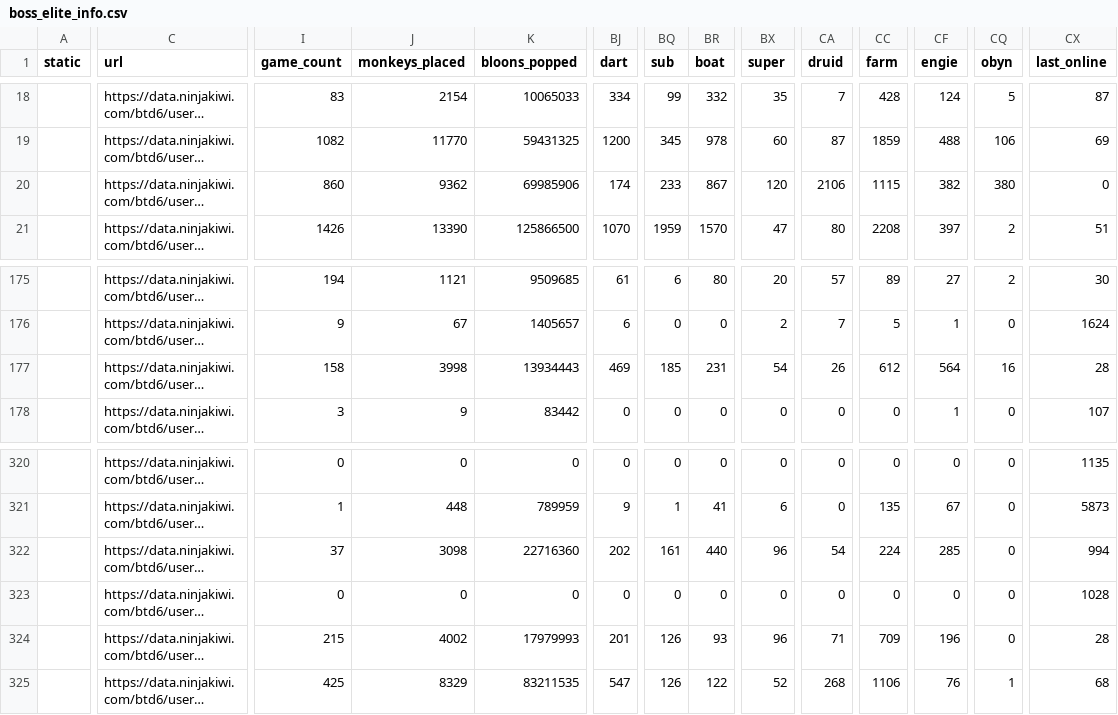
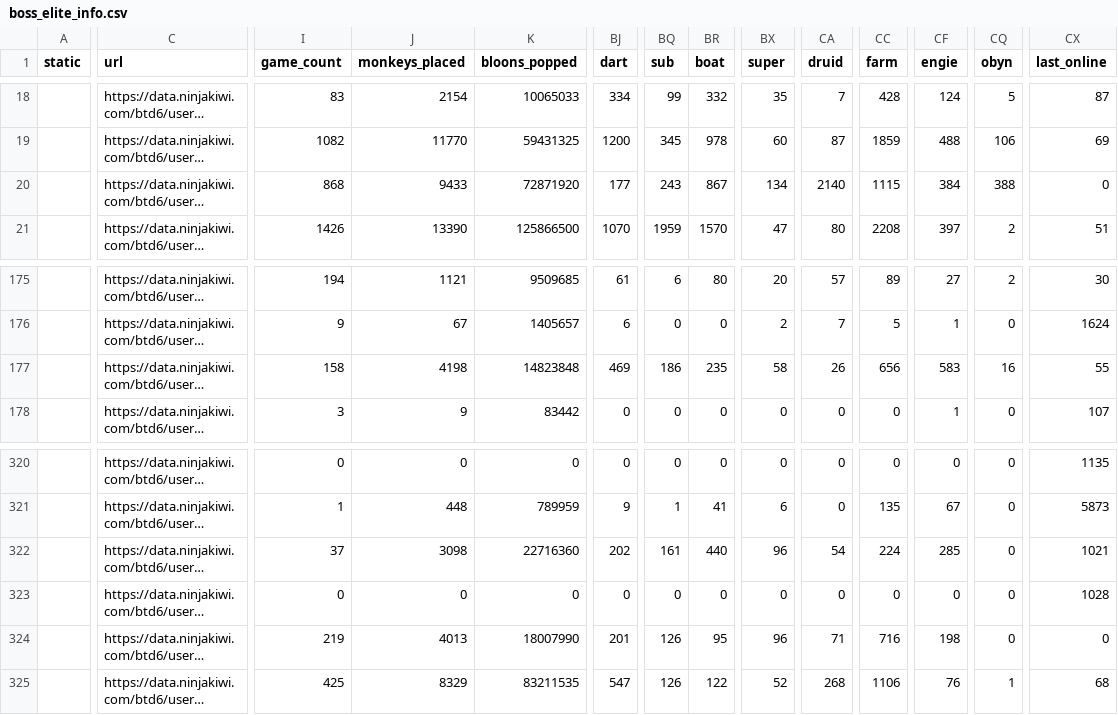
Before and after one commit to ducanup01/btd6boss, a CSV file: boss_elite_info.csv, drawn as a sheet; only a part is shown, gaps mark what is left out; long unchanged cells end in …; the diff covers the shown part only; the diff names each change by its address in the sheet, - before the commit and + after, or states it on an @@ line.

```diff
--- a/boss_elite_info.csv
+++ b/boss_elite_info.csv
-I20 (game_count): 860
+I20 (game_count): 868
-J20 (monkeys_placed): 9362
+J20 (monkeys_placed): 9433
-K20 (bloons_popped): 69985906
+K20 (bloons_popped): 72871920
-BJ20 (dart): 174
+BJ20 (dart): 177
-BQ20 (sub): 233
+BQ20 (sub): 243
-BX20 (super): 120
+BX20 (super): 134
-CA20 (druid): 2106
+CA20 (druid): 2140
-CF20 (engie): 382
+CF20 (engie): 384
-CQ20 (obyn): 380
+CQ20 (obyn): 388
-J177 (monkeys_placed): 3998
+J177 (monkeys_placed): 4198
-K177 (bloons_popped): 13934443
+K177 (bloons_popped): 14823848
-BQ177 (sub): 185
+BQ177 (sub): 186
-BR177 (boat): 231
+BR177 (boat): 235
-BX177 (super): 54
+BX177 (super): 58
-CC177 (farm): 612
+CC177 (farm): 656
-CF177 (engie): 564
+CF177 (engie): 583
-CX177 (last_online): 28
+CX177 (last_online): 55
-CX322 (last_online): 994
+CX322 (last_online): 1021
-I324 (game_count): 215
+I324 (game_count): 219
-J324 (monkeys_placed): 4002
+J324 (monkeys_placed): 4013
-K324 (bloons_popped): 17979993
+K324 (bloons_popped): 18007990
-BR324 (boat): 93
+BR324 (boat): 95
-CC324 (farm): 709
+CC324 (farm): 716
-CF324 (engie): 196
+CF324 (engie): 198
-CX324 (last_online): 28
+CX324 (last_online): 0
```
Also changed, not shown: 33 edited cells elsewhere in this file, boss_info.csv.
